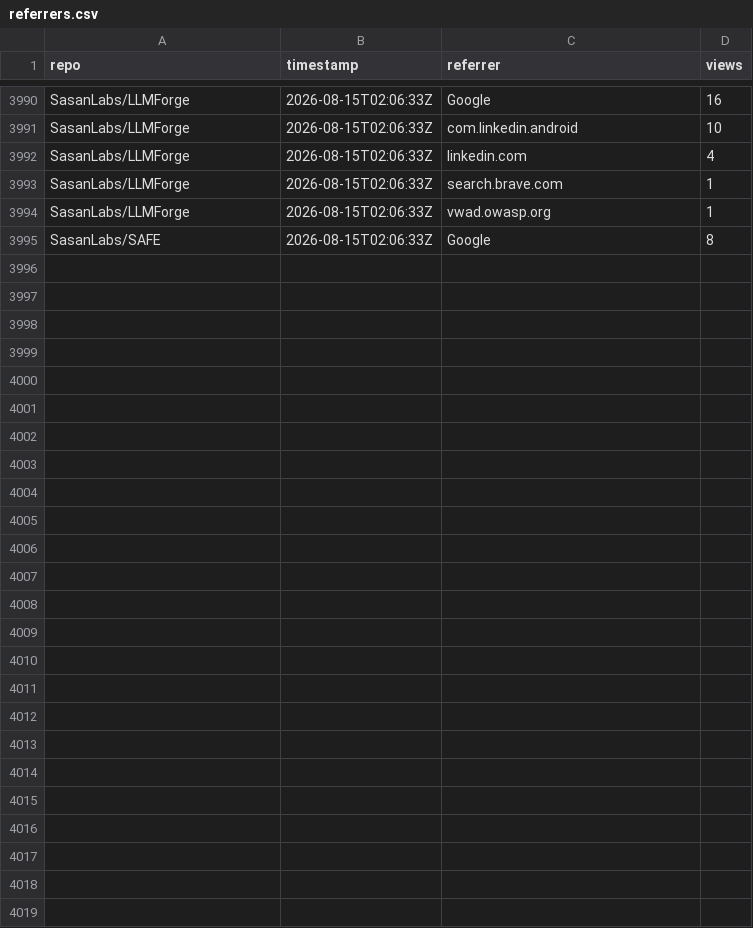
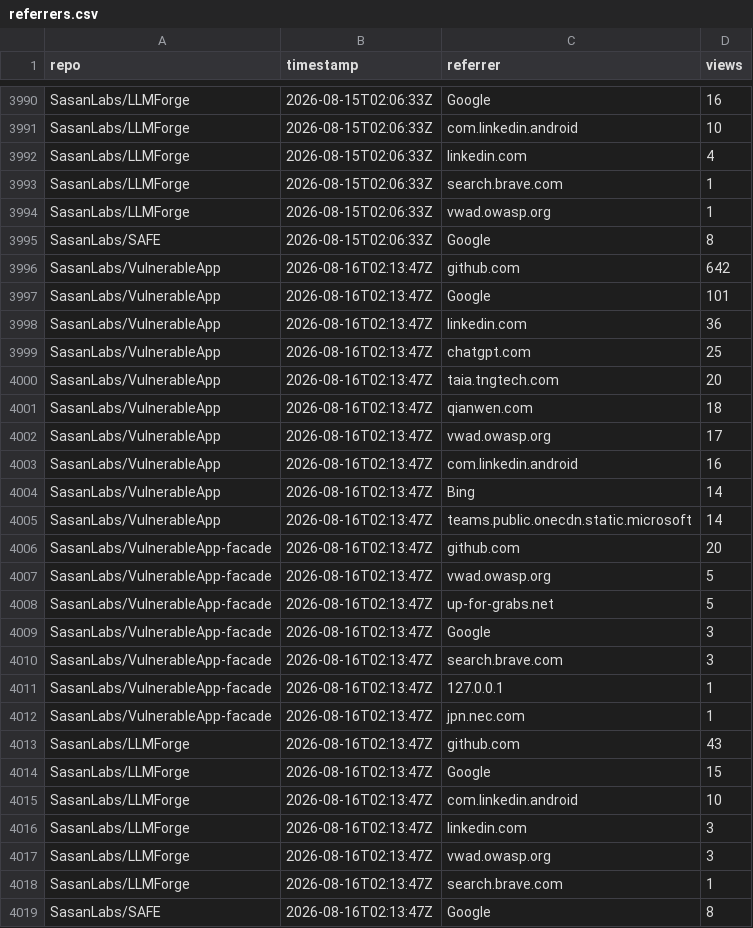
Before and after one commit to SasanLabs/VulnerableApp, a CSV file: metrics/referrers.csv, drawn as a sheet; only a part is shown, gaps mark what is left out; the diff names each change by its address in the sheet, - before the commit and + after, or states it on an @@ line.

Commit message:
Update multi-repo traffic metrics (2026-08-16T02:13:52Z)

```diff
--- a/metrics/referrers.csv
+++ b/metrics/referrers.csv
+row 3996: SasanLabs/VulnerableApp | 2026-08-16T02:13:47Z | github.com | 642
+row 3997: SasanLabs/VulnerableApp | 2026-08-16T02:13:47Z | Google | 101
+row 3998: SasanLabs/VulnerableApp | 2026-08-16T02:13:47Z | linkedin.com | 36
+row 3999: SasanLabs/VulnerableApp | 2026-08-16T02:13:47Z | chatgpt.com | 25
+row 4000: SasanLabs/VulnerableApp | 2026-08-16T02:13:47Z | taia.tngtech.com | 20
+row 4001: SasanLabs/VulnerableApp | 2026-08-16T02:13:47Z | qianwen.com | 18
+row 4002: SasanLabs/VulnerableApp | 2026-08-16T02:13:47Z | vwad.owasp.org | 17
+row 4003: SasanLabs/VulnerableApp | 2026-08-16T02:13:47Z | com.linkedin.android | 16
+row 4004: SasanLabs/VulnerableApp | 2026-08-16T02:13:47Z | Bing | 14
+row 4005: SasanLabs/VulnerableApp | 2026-08-16T02:13:47Z | teams.public.onecdn.static.microsoft | 14
+row 4006: SasanLabs/VulnerableApp-facade | 2026-08-16T02:13:47Z | github.com | 20
+row 4007: SasanLabs/VulnerableApp-facade | 2026-08-16T02:13:47Z | vwad.owasp.org | 5
+row 4008: SasanLabs/VulnerableApp-facade | 2026-08-16T02:13:47Z | up-for-grabs.net | 5
+row 4009: SasanLabs/VulnerableApp-facade | 2026-08-16T02:13:47Z | Google | 3
+row 4010: SasanLabs/VulnerableApp-facade | 2026-08-16T02:13:47Z | search.brave.com | 3
+row 4011: SasanLabs/VulnerableApp-facade | 2026-08-16T02:13:47Z | 127.0.0.1 | 1
+row 4012: SasanLabs/VulnerableApp-facade | 2026-08-16T02:13:47Z | jpn.nec.com | 1
+row 4013: SasanLabs/LLMForge | 2026-08-16T02:13:47Z | github.com | 43
+row 4014: SasanLabs/LLMForge | 2026-08-16T02:13:47Z | Google | 15
+row 4015: SasanLabs/LLMForge | 2026-08-16T02:13:47Z | com.linkedin.android | 10
+row 4016: SasanLabs/LLMForge | 2026-08-16T02:13:47Z | linkedin.com | 3
+row 4017: SasanLabs/LLMForge | 2026-08-16T02:13:47Z | vwad.owasp.org | 3
+row 4018: SasanLabs/LLMForge | 2026-08-16T02:13:47Z | search.brave.com | 1
+row 4019: SasanLabs/SAFE | 2026-08-16T02:13:47Z | Google | 8
```
Also changed, not shown: metrics/docker.csv, metrics/traffic.csv.
